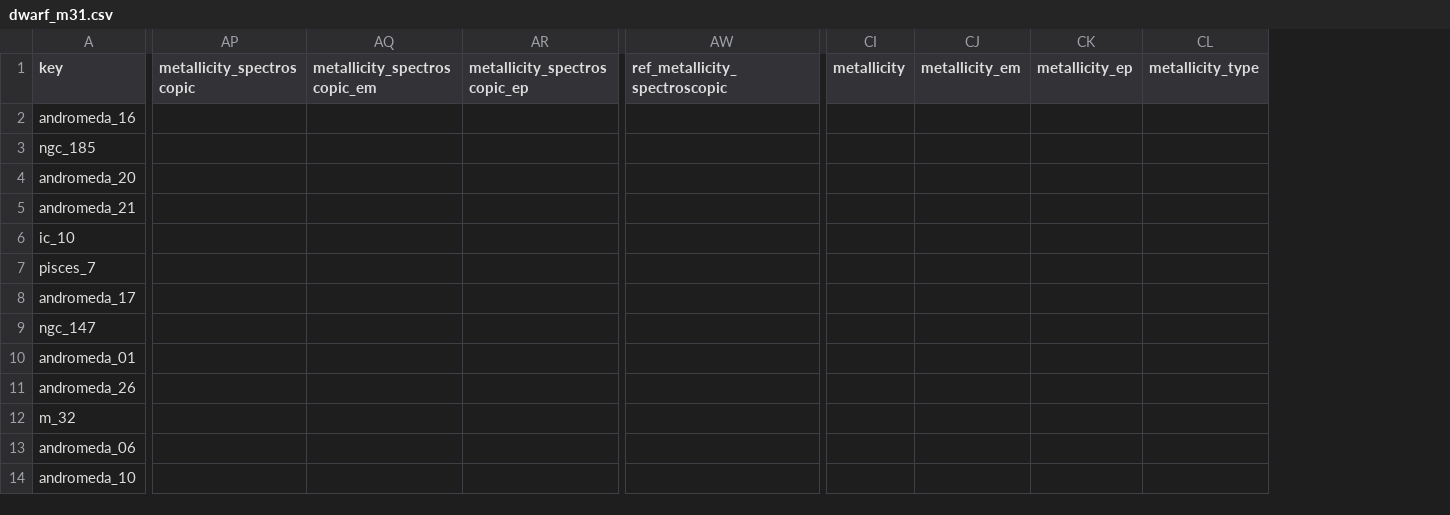
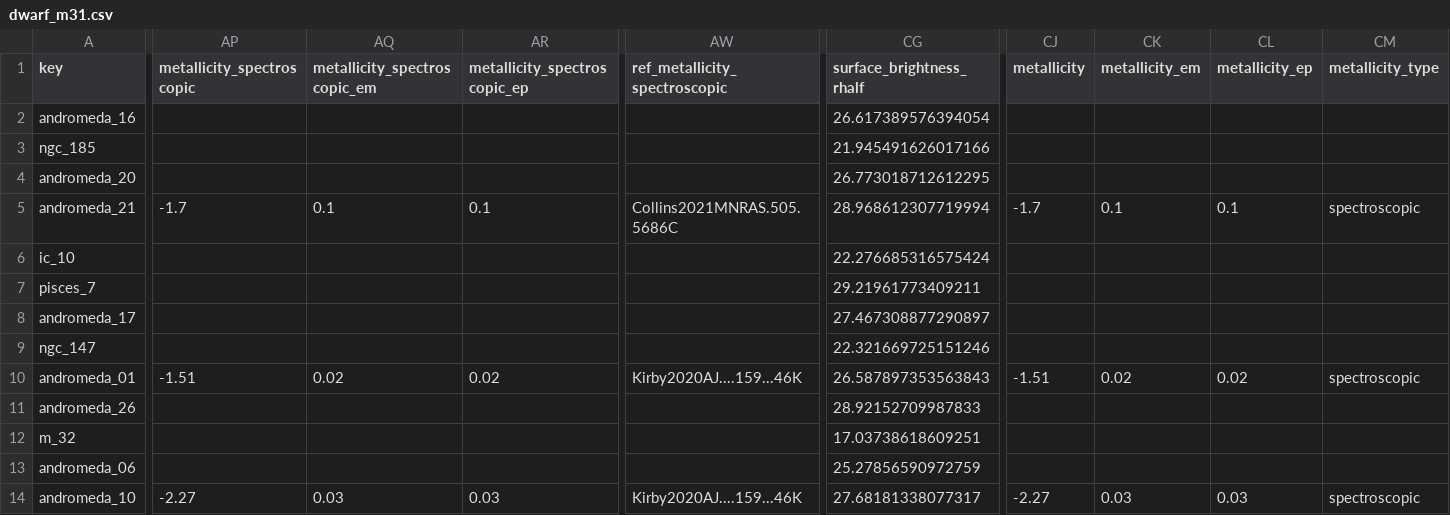
Before and after one commit to apace7/local_volume_database, a CSV file: data/dwarf_m31.csv, drawn as a sheet; only a part is shown, gaps mark what is left out; addresses are those after the commit; the diff covers the shown part only; the diff names each change by its address in the sheet, - before the commit and + after, or states it on an @@ line.

```diff
--- a/data/dwarf_m31.csv
+++ b/data/dwarf_m31.csv
+column CG (surface_brightness_rhalf), rows 2-14: 26.617389576394054 | 21.945491626017166 | 26.773018712612295 | 28.968612307719994 | 22.276685316575424 | 29.21961773409211 | 27.467308877290897 | 22.321669725151246 | 26.587897353563843 | 28.92152709987833 | 17.03738618609251 | 25.27856590972759 | 27.68181338077317
-AP5 (metallicity_spectroscopic): (empty)
+AP5 (metallicity_spectroscopic): -1.7
-AQ5 (metallicity_spectroscopic_em): (empty)
+AQ5 (metallicity_spectroscopic_em): 0.1
-AR5 (metallicity_spectroscopic_ep): (empty)
+AR5 (metallicity_spectroscopic_ep): 0.1
-AW5 (ref_metallicity_spectroscopic): (empty)
+AW5 (ref_metallicity_spectroscopic): Collins2021MNRAS.505.5686C
-CJ5 (metallicity): (empty)
+CJ5 (metallicity): -1.7
-CK5 (metallicity_em): (empty)
+CK5 (metallicity_em): 0.1
-CL5 (metallicity_ep): (empty)
+CL5 (metallicity_ep): 0.1
-CM5 (metallicity_type): (empty)
+CM5 (metallicity_type): spectroscopic
-AP10 (metallicity_spectroscopic): (empty)
+AP10 (metallicity_spectroscopic): -1.51
-AQ10 (metallicity_spectroscopic_em): (empty)
+AQ10 (metallicity_spectroscopic_em): 0.02
-AR10 (metallicity_spectroscopic_ep): (empty)
+AR10 (metallicity_spectroscopic_ep): 0.02
-AW10 (ref_metallicity_spectroscopic): (empty)
+AW10 (ref_metallicity_spectroscopic): Kirby2020AJ....159...46K
-CJ10 (metallicity): (empty)
+CJ10 (metallicity): -1.51
-CK10 (metallicity_em): (empty)
+CK10 (metallicity_em): 0.02
-CL10 (metallicity_ep): (empty)
+CL10 (metallicity_ep): 0.02
-CM10 (metallicity_type): (empty)
+CM10 (metallicity_type): spectroscopic
-AP14 (metallicity_spectroscopic): (empty)
+AP14 (metallicity_spectroscopic): -2.27
-AQ14 (metallicity_spectroscopic_em): (empty)
+AQ14 (metallicity_spectroscopic_em): 0.03
-AR14 (metallicity_spectroscopic_ep): (empty)
+AR14 (metallicity_spectroscopic_ep): 0.03
-AW14 (ref_metallicity_spectroscopic): (empty)
+AW14 (ref_metallicity_spectroscopic): Kirby2020AJ....159...46K
-CJ14 (metallicity): (empty)
+CJ14 (metallicity): -2.27
-CK14 (metallicity_em): (empty)
+CK14 (metallicity_em): 0.03
-CL14 (metallicity_ep): (empty)
+CL14 (metallicity_ep): 0.03
-CM14 (metallicity_type): (empty)
+CM14 (metallicity_type): spectroscopic
```
Also changed, not shown: 133 edited cells elsewhere in this file, data/dwarf_local_field.csv, data/dwarf_mw.csv, 5 other files.
